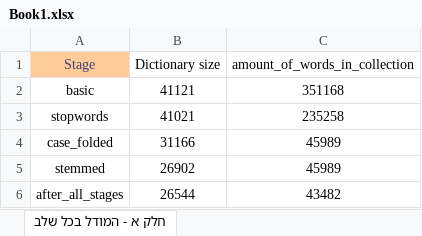
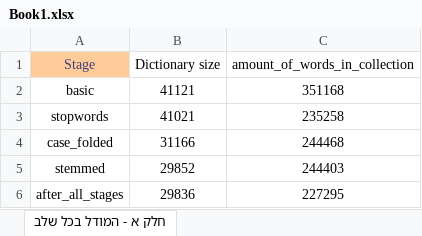
Before and after one commit to hajajmaor/ir_project, an Excel workbook: documentation/Book1.xlsx, sheet חלק א - המודל בכל שלב, drawn as a sheet; values as stored, in another font and other column widths than the file's, no borders; the diff names each change by its address in the sheet, - before the commit and + after, or states it on an @@ line.

Commit message:
update results

```diff
--- a/documentation/Book1.xlsx (sheet חלק א - המודל בכל שלב)
+++ b/documentation/Book1.xlsx (sheet חלק א - המודל בכל שלב)
-C4 (amount_of_words_in_collection): 45989
+C4 (amount_of_words_in_collection): 244468
-B5 (Dictionary size): 26902
+B5 (Dictionary size): 29852
-C5 (amount_of_words_in_collection): 45989
+C5 (amount_of_words_in_collection): 244403
-B6 (Dictionary size): 26544
+B6 (Dictionary size): 29836
-C6 (amount_of_words_in_collection): 43482
+C6 (amount_of_words_in_collection): 227295
```
